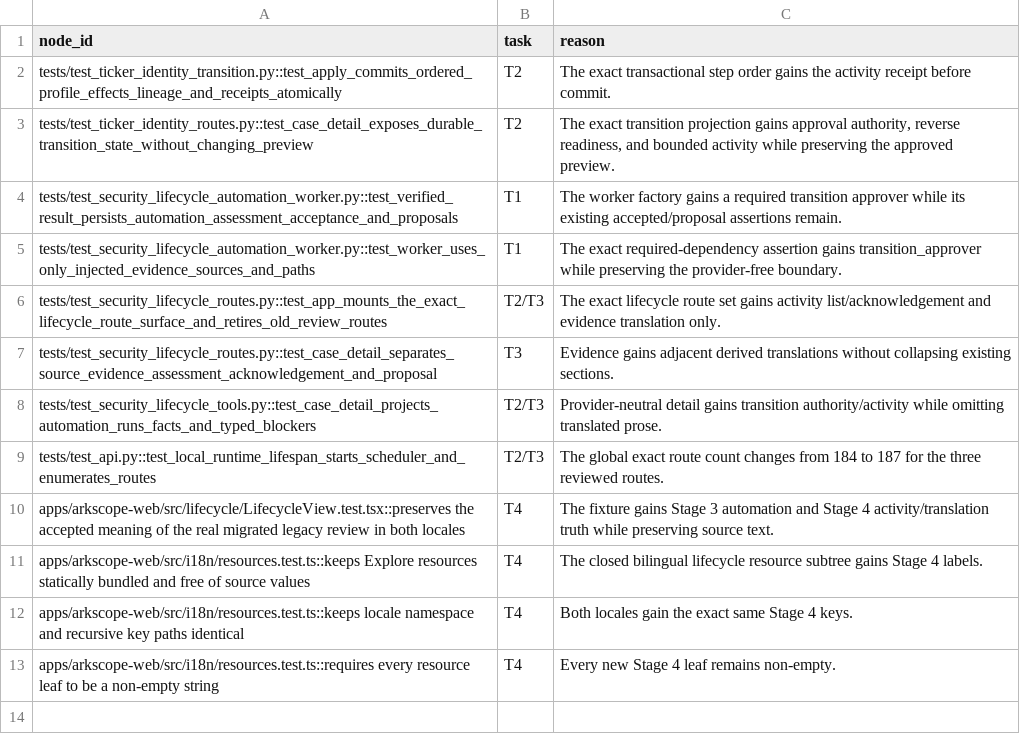
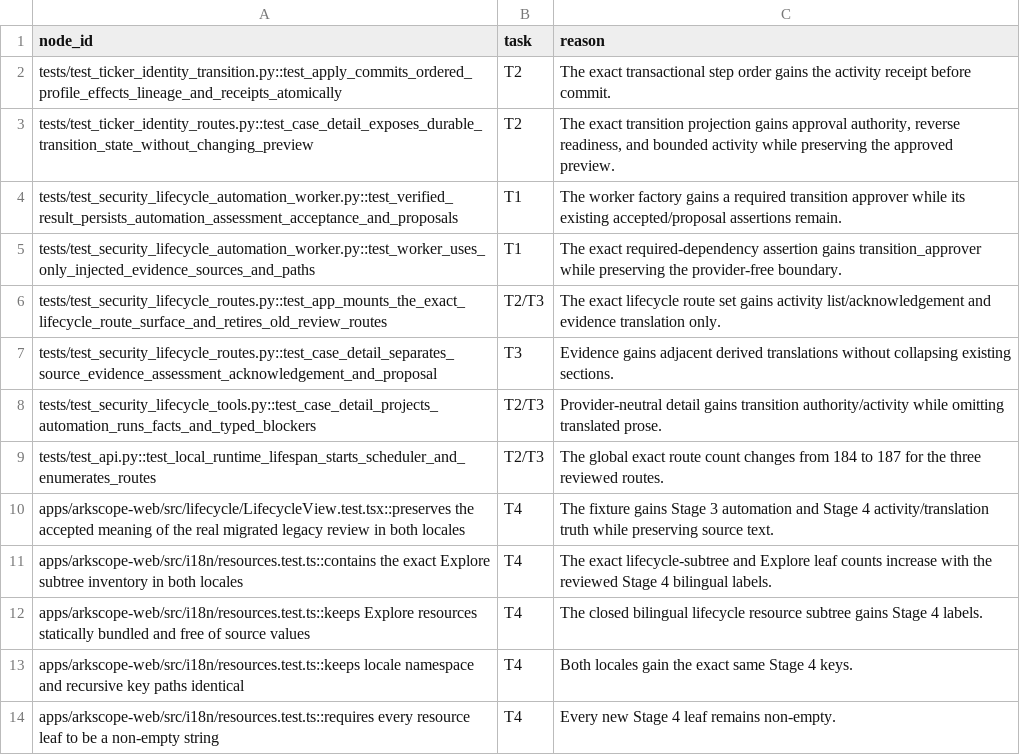
Before and after one commit to HYL-Dave/MindfulRL-Intraday, a TSV file: docs/superpowers/plans/2026-08-25-trusted-lifecycle-automation-stage-4-evolved-owners.tsv, drawn as a sheet.

Commit message:
docs(lifecycle): include exact resource inventory owner

```diff
--- a/docs/superpowers/plans/2026-08-25-trusted-lifecycle-automation-stage-4-evolved-owners.tsv
+++ b/docs/superpowers/plans/2026-08-25-trusted-lifecycle-automation-stage-4-evolved-owners.tsv
@@ -10,2 +10,3 @@ tests/test_api.py::test_local_runtime_lifespan_starts_scheduler_and_enumerates_r
 apps/arkscope-web/src/lifecycle/LifecycleView.test.tsx::preserves the accepted meaning of the real migrated legacy review in both locales	T4	The fixture gains Stage 3 automation and Stage 4 activity/translation truth while preserving source text.
+apps/arkscope-web/src/i18n/resources.test.ts::contains the exact Explore subtree inventory in both locales	T4	The exact lifecycle-subtree and Explore leaf counts increase with the reviewed Stage 4 bilingual labels.
 apps/arkscope-web/src/i18n/resources.test.ts::keeps Explore resources statically bundled and free of source values	T4	The closed bilingual lifecycle resource subtree gains Stage 4 labels.
```
Also changed, not shown: 1 other file.
